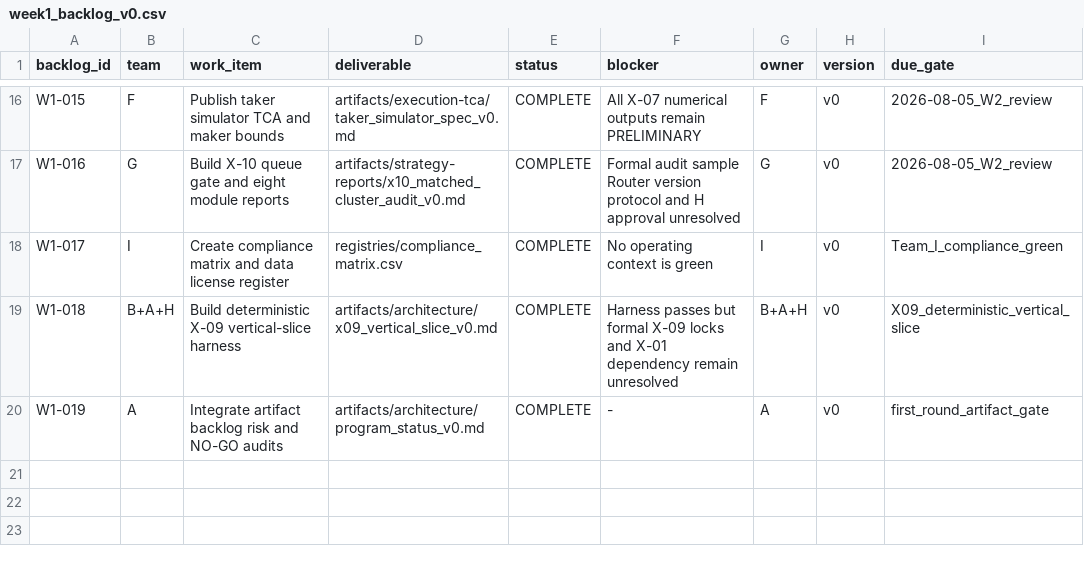
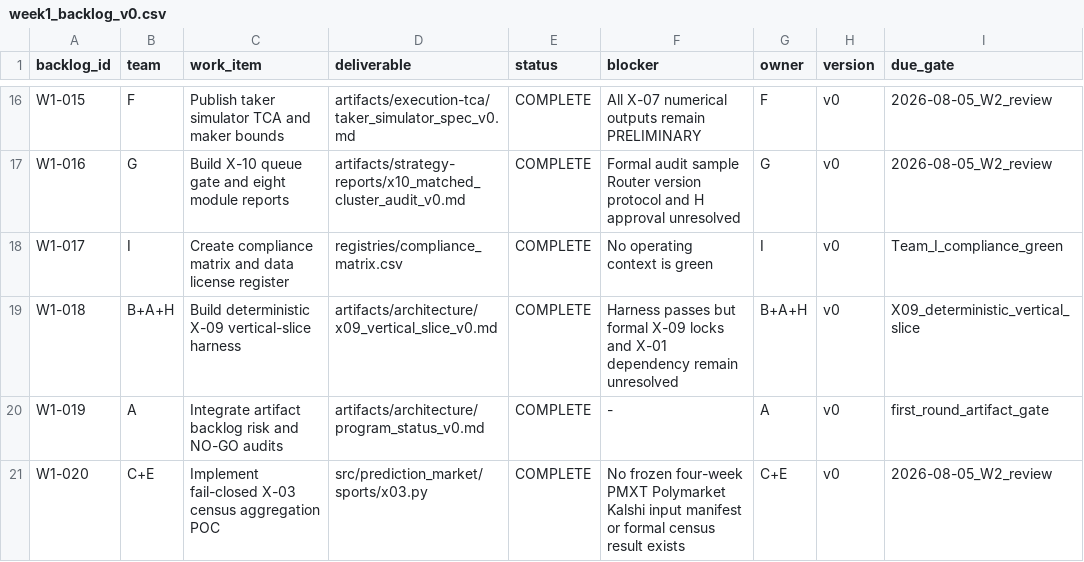
Before and after one commit to WeKruit/SAF, a CSV file: artifacts/architecture/week1_backlog_v0.csv, drawn as a sheet; only a part is shown, gaps mark what is left out.

Commit message:
docs: register X-03 census POC

```diff
--- a/artifacts/architecture/week1_backlog_v0.csv
+++ b/artifacts/architecture/week1_backlog_v0.csv
@@ -20 +20,2 @@ W1-018,B+A+H,Build deterministic X-09 vertical-slice harness,artifacts/architect
 W1-019,A,Integrate artifact backlog risk and NO-GO audits,artifacts/architecture/program_status_v0.md,COMPLETE,-,A,v0,first_round_artifact_gate
+W1-020,C+E,Implement fail-closed X-03 census aggregation POC,src/prediction_market/sports/x03.py,COMPLETE,No frozen four-week PMXT Polymarket Kalshi input manifest or formal census result exists,C+E,v0,2026-08-05_W2_review
```
Also changed, not shown: registries/artifact_registry.csv, 1 other file.
